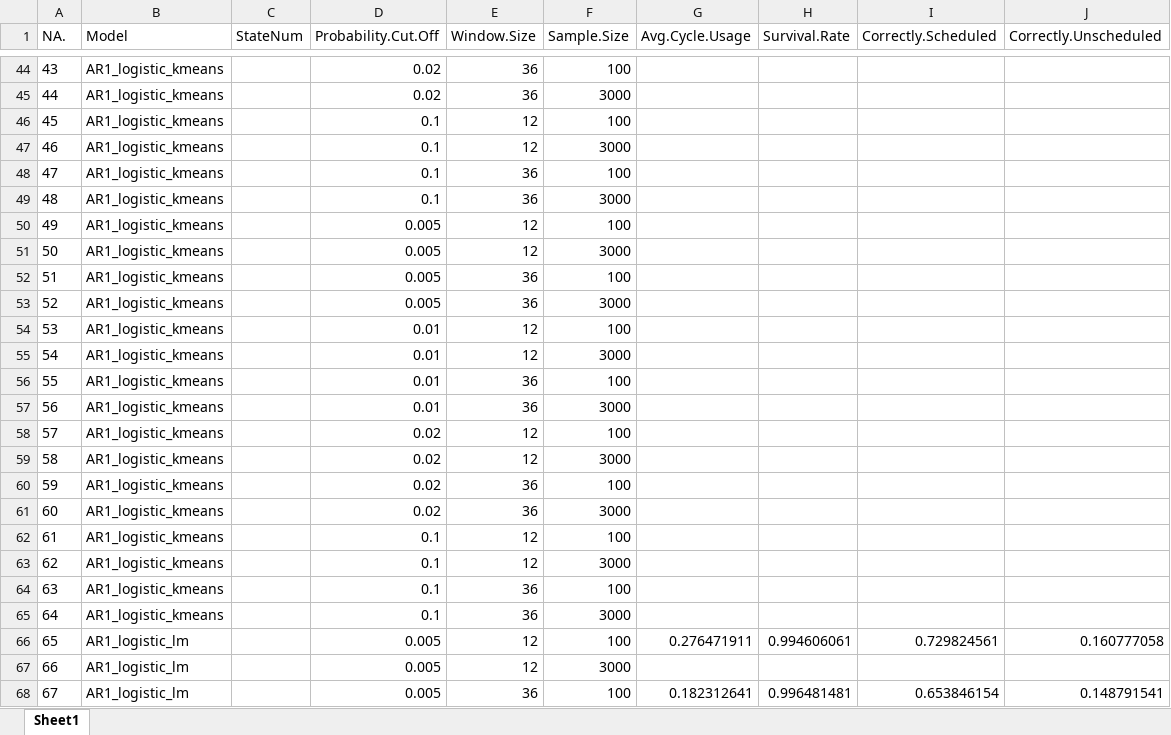
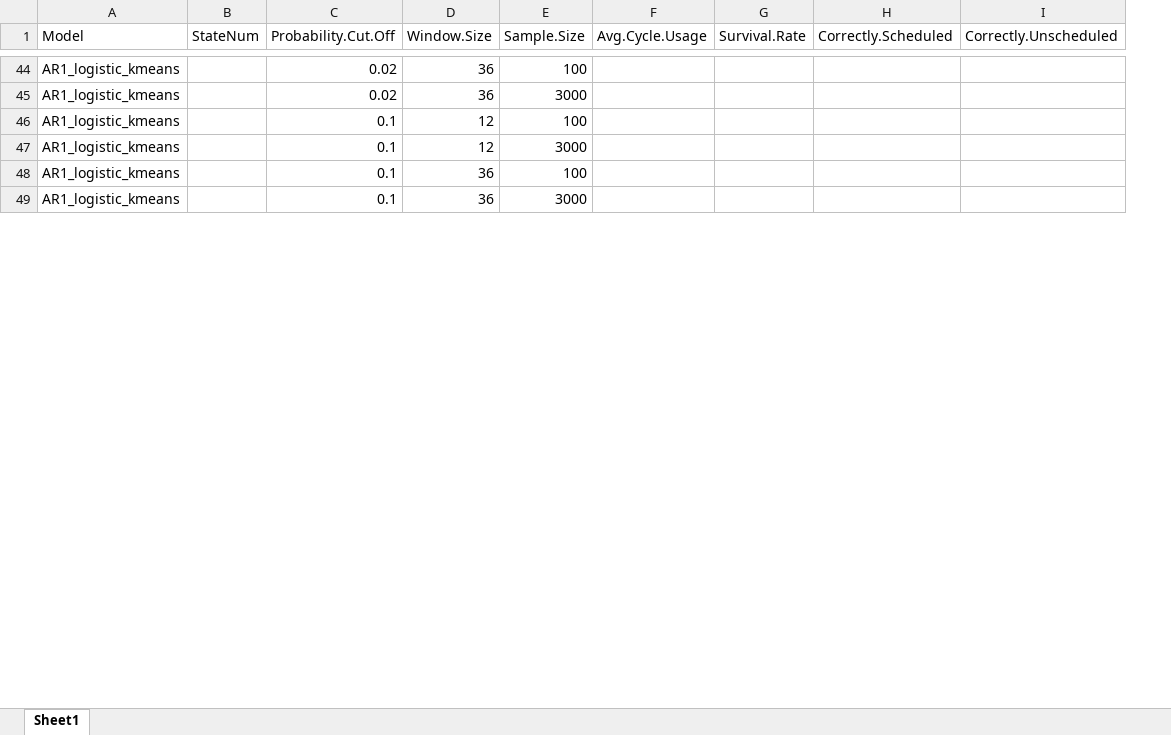
Before and after one commit to carlonlv/SSD-Benchmark-Analysis, an Excel workbook: ForegroundJobScheduler/results/Nonoverlapping windows/summary (windows) max.xlsx, sheet Sheet1, drawn as a sheet; only a part is shown, gaps mark what is left out; values as stored, in another font and other column widths than the file's, no borders; the diff covers the shown part only; the diff names each change by its address in the sheet, - before the commit and + after, or states it on an @@ line.

Commit message:
Update summary (windows) max.xlsx

```diff
--- a/ForegroundJobScheduler/results/Nonoverlapping windows/summary (windows) max.xlsx (sheet Sheet1)
+++ b/ForegroundJobScheduler/results/Nonoverlapping windows/summary (windows) max.xlsx (sheet Sheet1)
-column A (NA.), rows 44-49: 43 | 44 | 45 | 46 | 47 | 48
-row 50: 49 | AR1_logistic_kmeans |  | 0.005 | 12 | 100
-row 51: 50 | AR1_logistic_kmeans |  | 0.005 | 12 | 3000
-row 52: 51 | AR1_logistic_kmeans |  | 0.005 | 36 | 100
-row 53: 52 | AR1_logistic_kmeans |  | 0.005 | 36 | 3000
-row 54: 53 | AR1_logistic_kmeans |  | 0.01 | 12 | 100
-row 55: 54 | AR1_logistic_kmeans |  | 0.01 | 12 | 3000
-row 56: 55 | AR1_logistic_kmeans |  | 0.01 | 36 | 100
-row 57: 56 | AR1_logistic_kmeans |  | 0.01 | 36 | 3000
-row 58: 57 | AR1_logistic_kmeans |  | 0.02 | 12 | 100
-row 59: 58 | AR1_logistic_kmeans |  | 0.02 | 12 | 3000
-row 60: 59 | AR1_logistic_kmeans |  | 0.02 | 36 | 100
-row 61: 60 | AR1_logistic_kmeans |  | 0.02 | 36 | 3000
-row 62: 61 | AR1_logistic_kmeans |  | 0.1 | 12 | 100
-row 63: 62 | AR1_logistic_kmeans |  | 0.1 | 12 | 3000
-row 64: 63 | AR1_logistic_kmeans |  | 0.1 | 36 | 100
-row 65: 64 | AR1_logistic_kmeans |  | 0.1 | 36 | 3000
-row 66: 65 | AR1_logistic_lm |  | 0.005 | 12 | 100 | 0.276471911 | 0.994606061 | 0.729824561 | 0.160777058
-row 67: 66 | AR1_logistic_lm |  | 0.005 | 12 | 3000
-row 68: 67 | AR1_logistic_lm |  | 0.005 | 36 | 100 | 0.182312641 | 0.996481481 | 0.653846154 | 0.148791541
```
Also changed, not shown: 77 removed rows elsewhere in this sheet.
